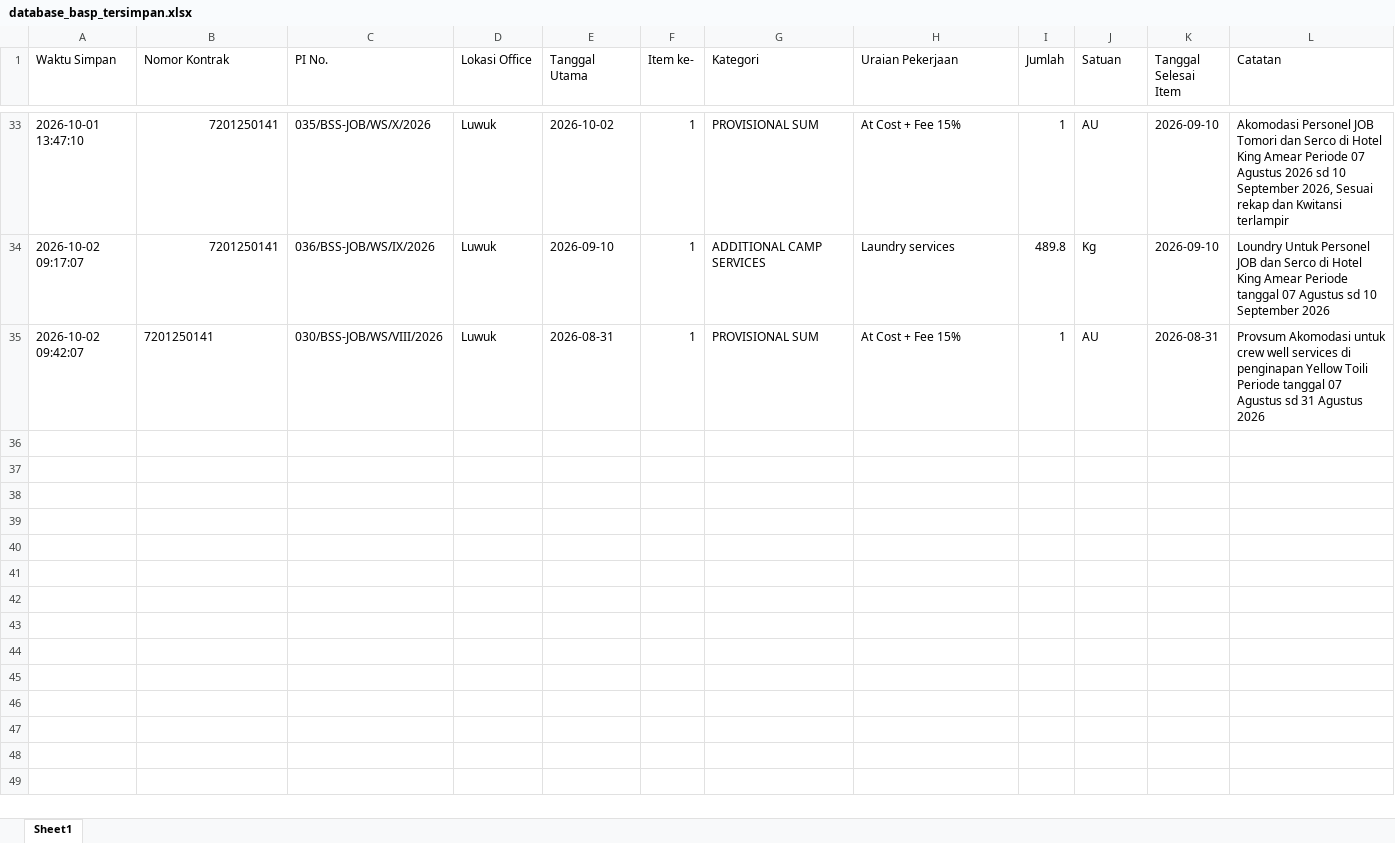
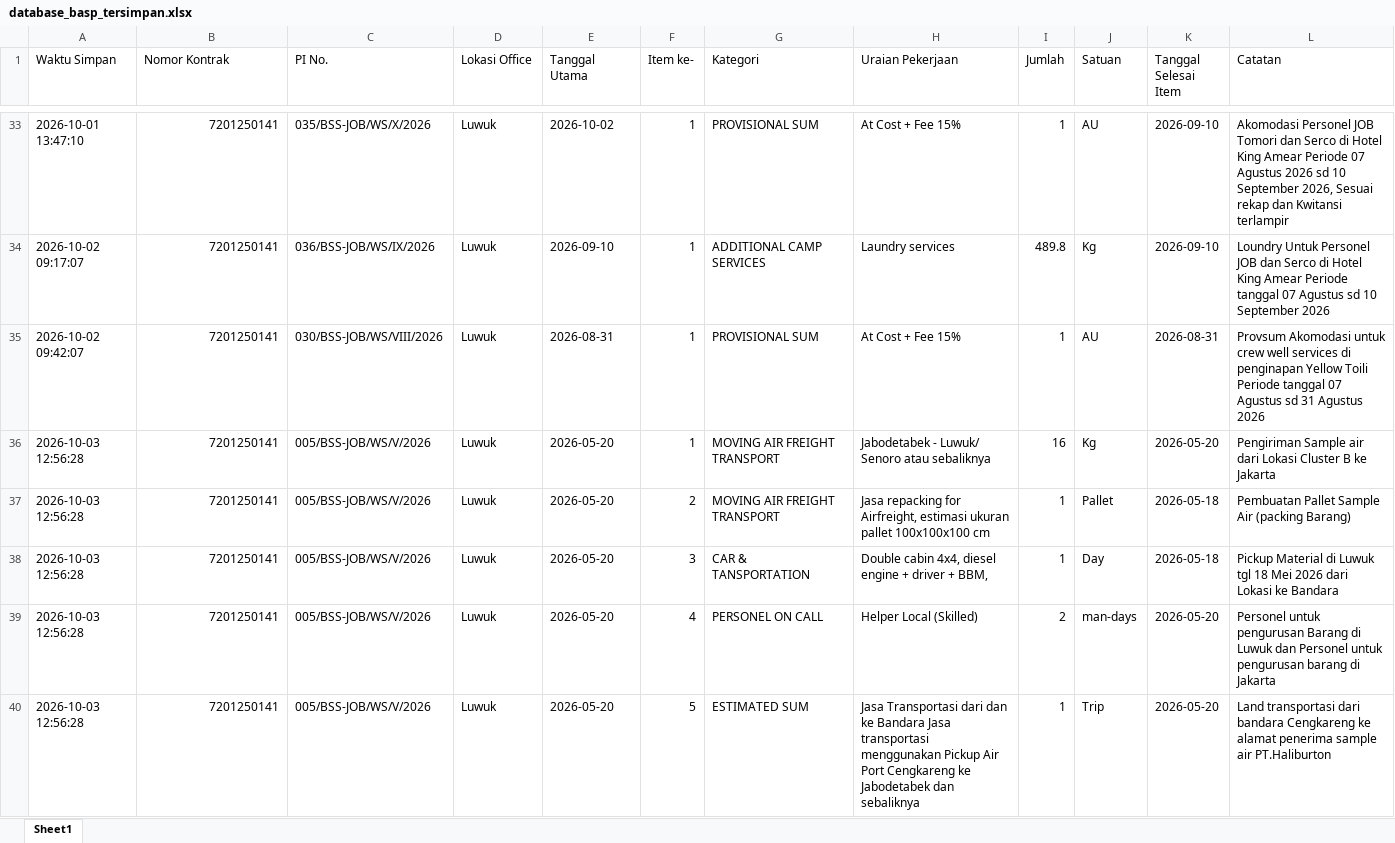
Before and after one commit to onesimussuriadi-coding/Dashboard-Proforma-Invoice-General-Services, an Excel workbook: database_penyimpanan_aman/database_basp_tersimpan.xlsx, sheet Sheet1, drawn as a sheet; only a part is shown, gaps mark what is left out; values as stored, in another font and other column widths than the file's, no borders; the diff covers the shown part only; the diff names each change by its address in the sheet, - before the commit and + after, or states it on an @@ line.

```diff
--- a/database_penyimpanan_aman/database_basp_tersimpan.xlsx (sheet Sheet1)
+++ b/database_penyimpanan_aman/database_basp_tersimpan.xlsx (sheet Sheet1)
-B35 alignment: left
+B35 alignment: right
+row 36: 2026-10-03 12:56:28 | 7201250141 | 005/BSS-JOB/WS/V/2026 | Luwuk | 2026-05-20 | 1 | MOVING AIR FREIGHT TRANSPORT | Jabodetabek - Luwuk/ Senoro atau sebaliknya | 16 | Kg | 2026-05-20 | Pengiriman Sample air dari Lokasi Cluster B ke Jakarta
+row 37: 2026-10-03 12:56:28 | 7201250141 | 005/BSS-JOB/WS/V/2026 | Luwuk | 2026-05-20 | 2 | MOVING AIR FREIGHT TRANSPORT | Jasa repacking for Airfreight, estimasi ukuran pallet 100x100x100 cm | 1 | Pallet | 2026-05-18 | Pembuatan Pallet Sample Air (packing Barang)
+row 38: 2026-10-03 12:56:28 | 7201250141 | 005/BSS-JOB/WS/V/2026 | Luwuk | 2026-05-20 | 3 | CAR & TANSPORTATION | Double cabin 4x4, diesel engine + driver + BBM, | 1 | Day | 2026-05-18 | Pickup Material di Luwuk tgl 18 Mei 2026 dari Lokasi ke Bandara
+row 39: 2026-10-03 12:56:28 | 7201250141 | 005/BSS-JOB/WS/V/2026 | Luwuk | 2026-05-20 | 4 | PERSONEL ON CALL | Helper Local (Skilled) | 2 | man-days | 2026-05-20 | Personel untuk pengurusan Barang di Luwuk dan Personel untuk pengurusan barang di Jakarta
+row 40: 2026-10-03 12:56:28 | 7201250141 | 005/BSS-JOB/WS/V/2026 | Luwuk | 2026-05-20 | 5 | ESTIMATED SUM | Jasa Transportasi dari dan ke Bandara Jasa transportasi menggunakan Pickup Air Port Cengkareng ke Jabodetabek dan sebaliknya | 1 | Trip | 2026-05-20 | Land transportasi dari bandara Cengkareng ke alamat penerima sample air PT.Haliburton
```
Also changed, not shown: 5 added rows elsewhere in this sheet, database_penyimpanan_aman/database_bamp_tersimpan.xlsx, database_penyimpanan_aman/database_opname_parameter.xlsx, 8 other files.
